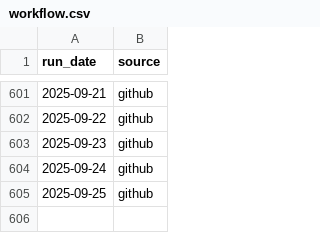
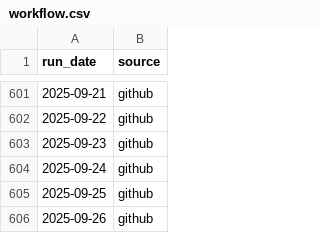
Before and after one commit to colmjude/farah-fix, a CSV file: log/workflow.csv, drawn as a sheet; only a part is shown, gaps mark what is left out.

Commit message:
Latest product details 2025-09-26

```diff
--- a/log/workflow.csv
+++ b/log/workflow.csv
@@ -605 +605,2 @@ run_date,source
 2025-09-25,github
+2025-09-26,github
```
